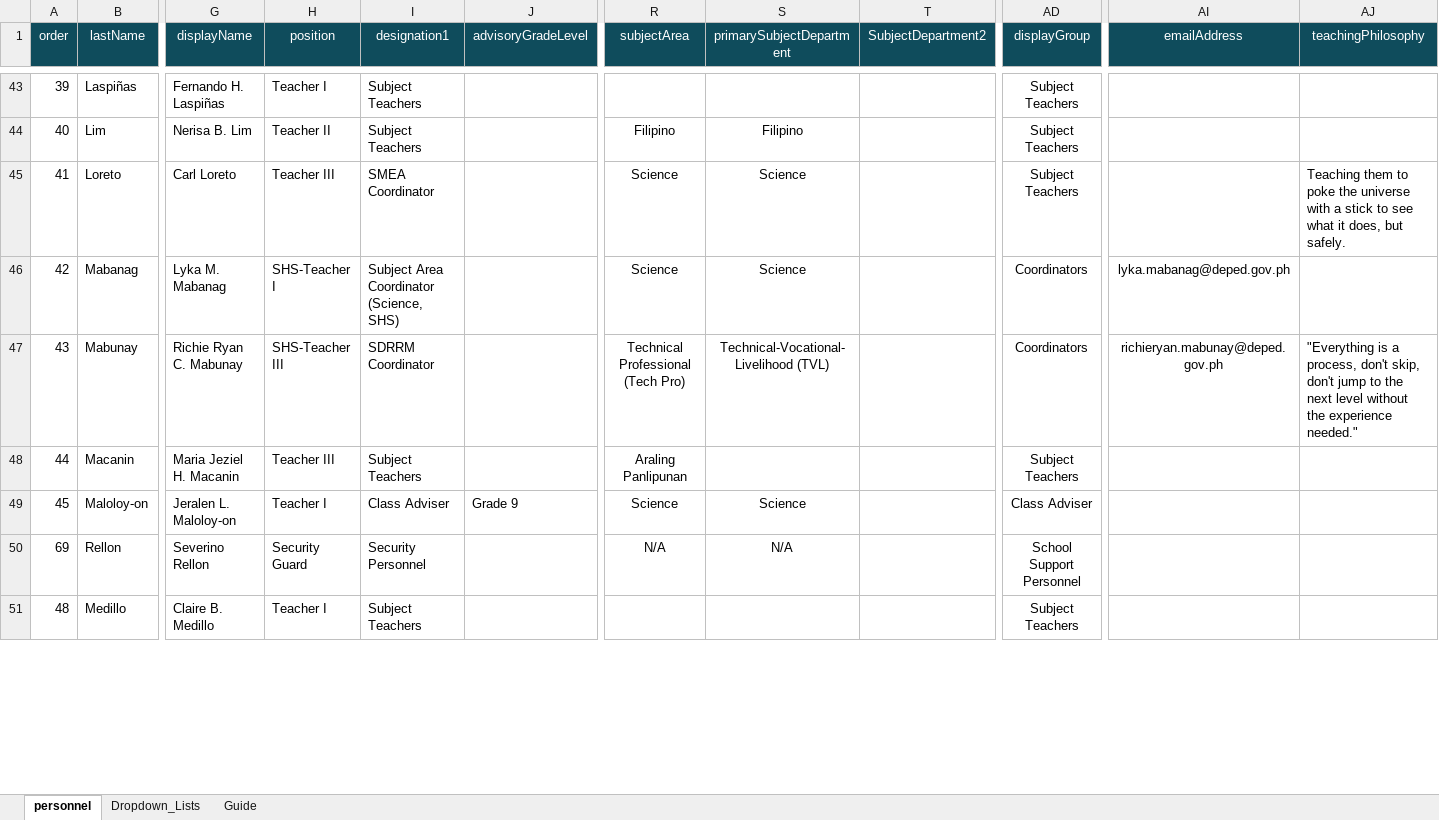
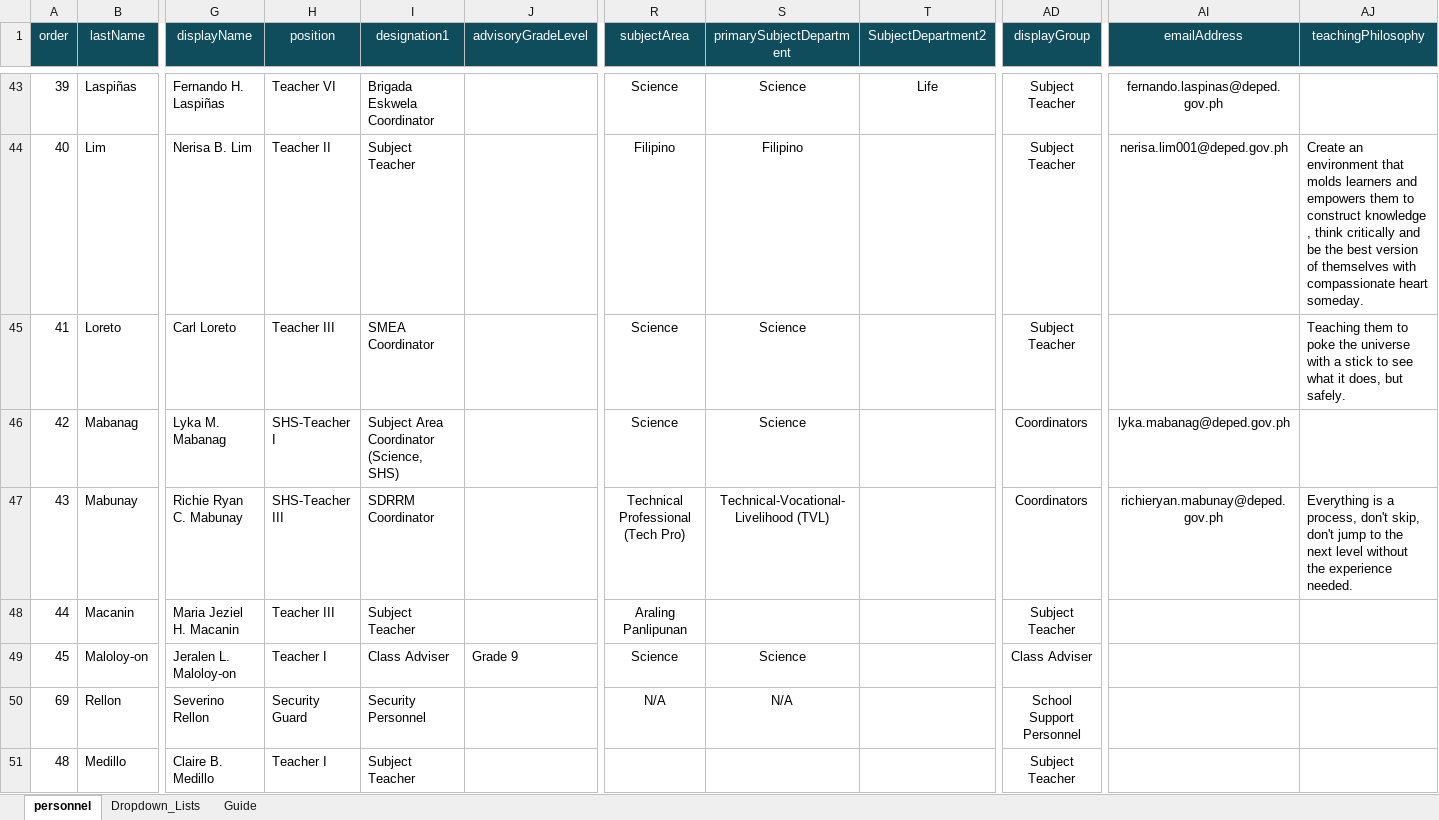
Before and after one commit to tr56seeker/tabunoc-nhs-website, an Excel workbook: public/data/Tabunoc_NHS_Personnel_Roster_Master.xlsx, sheet personnel, drawn as a sheet; only a part is shown, gaps mark what is left out; values as stored, in another font and other column widths than the file's, no borders; table styles not drawn; the diff covers the shown part only; the diff names each change by its address in the sheet, - before the commit and + after, or states it on an @@ line.

Commit message:
Update personnel.csv

```diff
--- a/public/data/Tabunoc_NHS_Personnel_Roster_Master.xlsx (sheet personnel)
+++ b/public/data/Tabunoc_NHS_Personnel_Roster_Master.xlsx (sheet personnel)
-H43 (position): Teacher I
+H43 (position): Teacher VI
-I43 (designation1): Subject Teachers
+I43 (designation1): Brigada Eskwela Coordinator
-R43 (subjectArea): (empty)
+R43 (subjectArea): Science
-S43 (primarySubjectDepartment): (empty)
+S43 (primarySubjectDepartment): Science
-T43 (SubjectDepartment2): (empty)
+T43 (SubjectDepartment2): Life
-AD43:AD45 (displayGroup): Subject Teachers
+AD43:AD45 (displayGroup): Subject Teacher
-AI43 (emailAddress): (empty)
+AI43 (emailAddress): fernando.laspinas@deped.gov.ph
-I44 (designation1): Subject Teachers
+I44 (designation1): Subject Teacher
-AI44 (emailAddress): (empty)
+AI44 (emailAddress): nerisa.lim001@deped.gov.ph
-AJ44 (teachingPhilosophy): (empty)
+AJ44 (teachingPhilosophy): Create an environment that molds learners and empowers them to construct knowledge , think critically and be the best version of themselves with compassionate heart someday.
-AJ47 (teachingPhilosophy): "Everything is a process, don't skip, don't jump to the next level without the experience needed."
+AJ47 (teachingPhilosophy): Everything is a process, don't skip, don't jump to the next level without the experience needed.
-I48 (designation1): Subject Teachers
+I48 (designation1): Subject Teacher
-AD48 (displayGroup): Subject Teachers
+AD48 (displayGroup): Subject Teacher
-I51 (designation1): Subject Teachers
+I51 (designation1): Subject Teacher
-AD51 (displayGroup): Subject Teachers
+AD51 (displayGroup): Subject Teacher
```
Also changed, not shown: 106 edited cells elsewhere in this sheet, 2 other files.
